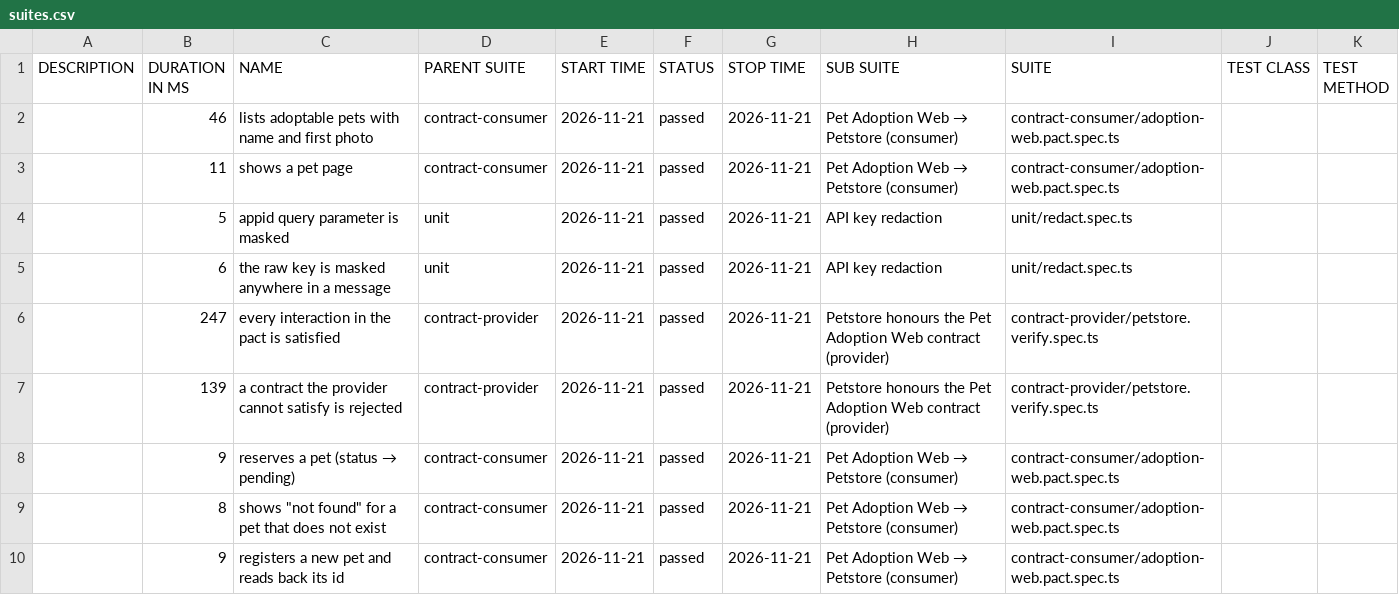
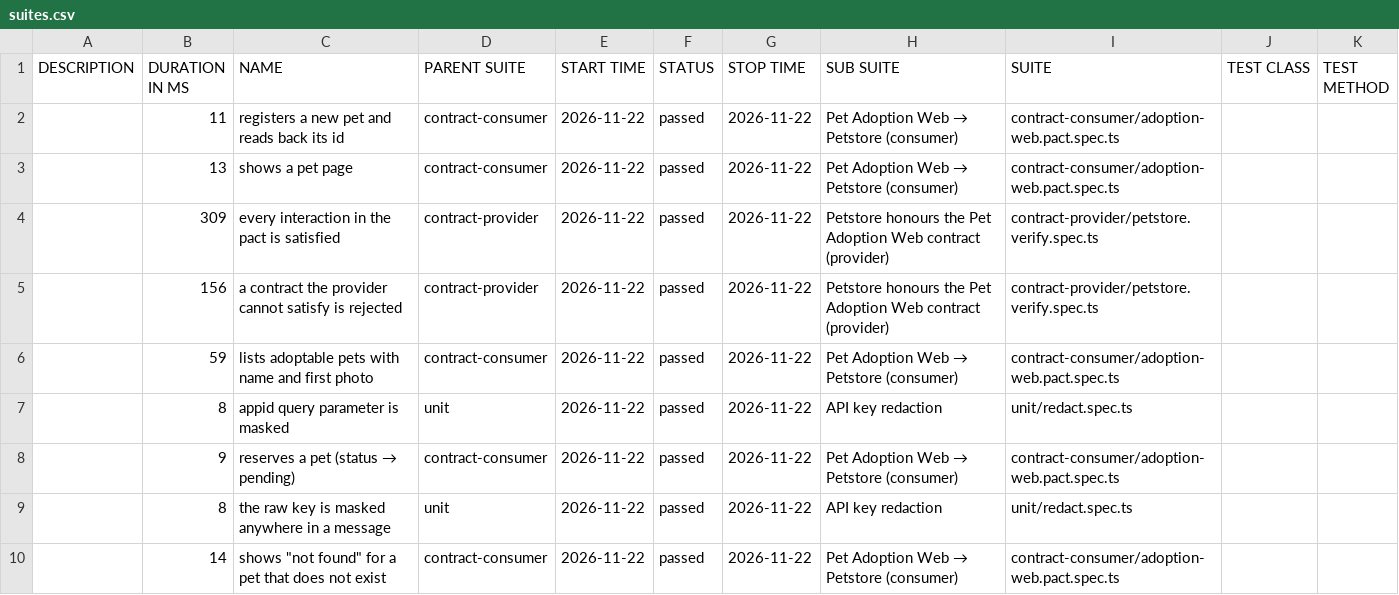
Before and after one commit to NailKarimov/contract-testing-lab, a CSV file: data/suites.csv, drawn as a sheet.

```diff
--- a/data/suites.csv
+++ b/data/suites.csv
@@ -1,10 +1,10 @@
 "DESCRIPTION","DURATION IN MS","NAME","PARENT SUITE","START TIME","STATUS","STOP TIME","SUB SUITE","SUITE","TEST CLASS","TEST METHOD"
-"","46","lists adoptable pets with name and first photo","contract-consumer","2026-11-21","passed","2026-11-21","Pet Adoption Web → Petstore (consumer)","contract-consumer/adoption-web.pact.spec.ts","",""
-"","11","shows a pet page","contract-consumer","2026-11-21","passed","2026-11-21","Pet Adoption Web → Petstore (consumer)","contract-consumer/adoption-web.pact.spec.ts","",""
-"","5","appid query parameter is masked","unit","2026-11-21","passed","2026-11-21","API key redaction","unit/redact.spec.ts","",""
-"","6","the raw key is masked anywhere in a message","unit","2026-11-21","passed","2026-11-21","API key redaction","unit/redact.spec.ts","",""
-"","247","every interaction in the pact is satisfied","contract-provider","2026-11-21","passed","2026-11-21","Petstore honours the Pet Adoption Web contract (provider)","contract-provider/petstore.verify.spec.ts","",""
-"","139","a contract the provider cannot satisfy is rejected","contract-provider","2026-11-21","passed","2026-11-21","Petstore honours the Pet Adoption Web contract (provider)","contract-provider/petstore.verify.spec.ts","",""
-"","9","reserves a pet (status → pending)","contract-consumer","2026-11-21","passed","2026-11-21","Pet Adoption Web → Petstore (consumer)","contract-consumer/adoption-web.pact.spec.ts","",""
-"","8","shows ""not found"" for a pet that does not exist","contract-consumer","2026-11-21","passed","2026-11-21","Pet Adoption Web → Petstore (consumer)","contract-consumer/adoption-web.pact.spec.ts","",""
-"","9","registers a new pet and reads back its id","contract-consumer","2026-11-21","passed","2026-11-21","Pet Adoption Web → Petstore (consumer)","contract-consumer/adoption-web.pact.spec.ts","",""
+"","11","registers a new pet and reads back its id","contract-consumer","2026-11-22","passed","2026-11-22","Pet Adoption Web → Petstore (consumer)","contract-consumer/adoption-web.pact.spec.ts","",""
+"","13","shows a pet page","contract-consumer","2026-11-22","passed","2026-11-22","Pet Adoption Web → Petstore (consumer)","contract-consumer/adoption-web.pact.spec.ts","",""
+"","309","every interaction in the pact is satisfied","contract-provider","2026-11-22","passed","2026-11-22","Petstore honours the Pet Adoption Web contract (provider)","contract-provider/petstore.verify.spec.ts","",""
+"","156","a contract the provider cannot satisfy is rejected","contract-provider","2026-11-22","passed","2026-11-22","Petstore honours the Pet Adoption Web contract (provider)","contract-provider/petstore.verify.spec.ts","",""
+"","59","lists adoptable pets with name and first photo","contract-consumer","2026-11-22","passed","2026-11-22","Pet Adoption Web → Petstore (consumer)","contract-consumer/adoption-web.pact.spec.ts","",""
+"","8","appid query parameter is masked","unit","2026-11-22","passed","2026-11-22","API key redaction","unit/redact.spec.ts","",""
+"","9","reserves a pet (status → pending)","contract-consumer","2026-11-22","passed","2026-11-22","Pet Adoption Web → Petstore (consumer)","contract-consumer/adoption-web.pact.spec.ts","",""
+"","8","the raw key is masked anywhere in a message","unit","2026-11-22","passed","2026-11-22","API key redaction","unit/redact.spec.ts","",""
+"","14","shows ""not found"" for a pet that does not exist","contract-consumer","2026-11-22","passed","2026-11-22","Pet Adoption Web → Petstore (consumer)","contract-consumer/adoption-web.pact.spec.ts","",""
```
Also changed, not shown: 37 other files.
